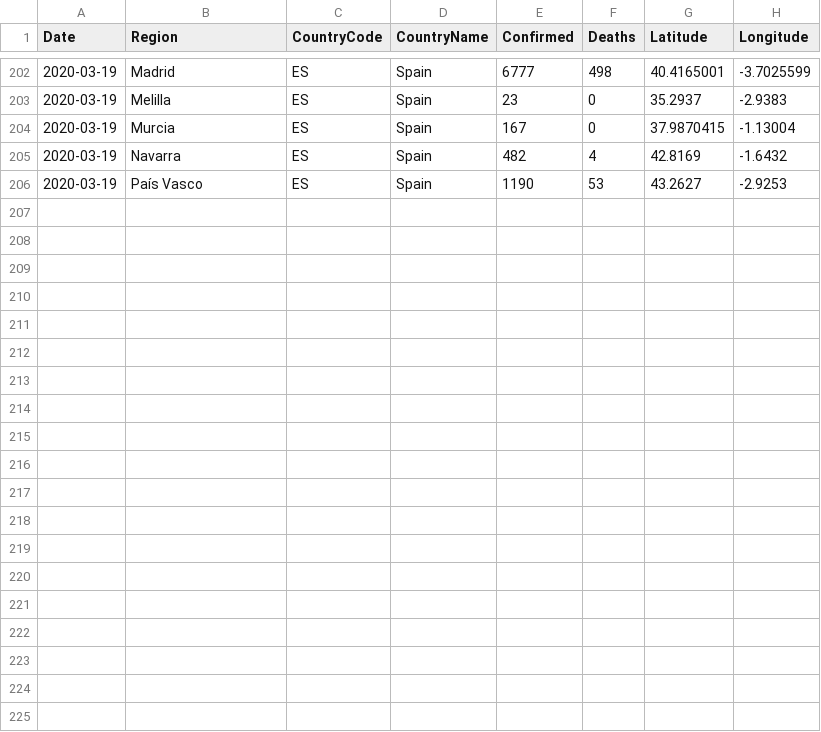
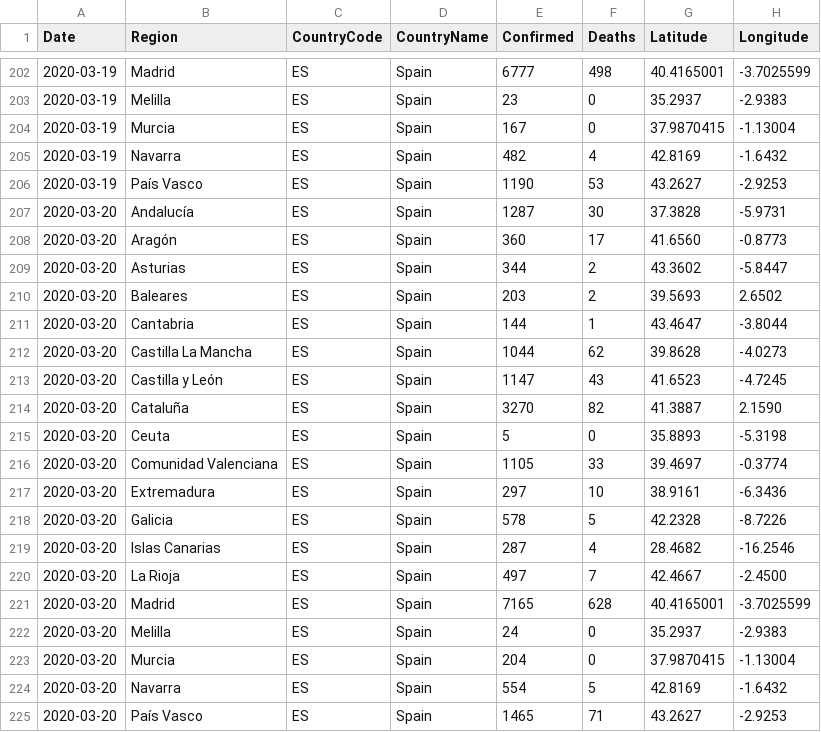
Before and after one commit to sfrias/data, a CSV file: spain.csv, drawn as a sheet; only a part is shown, gaps mark what is left out; the diff names each change by its address in the sheet, - before the commit and + after, or states it on an @@ line.

```diff
--- a/spain.csv
+++ b/spain.csv
+row 207: 2020-03-20 | Andalucía | ES | Spain | 1287 | 30 | 37.3828 | -5.9731
+row 208: 2020-03-20 | Aragón | ES | Spain | 360 | 17 | 41.6560 | -0.8773
+row 209: 2020-03-20 | Asturias | ES | Spain | 344 | 2 | 43.3602 | -5.8447
+row 210: 2020-03-20 | Baleares | ES | Spain | 203 | 2 | 39.5693 | 2.6502
+row 211: 2020-03-20 | Cantabria | ES | Spain | 144 | 1 | 43.4647 | -3.8044
+row 212: 2020-03-20 | Castilla La Mancha | ES | Spain | 1044 | 62 | 39.8628 | -4.0273
+row 213: 2020-03-20 | Castilla y León | ES | Spain | 1147 | 43 | 41.6523 | -4.7245
+row 214: 2020-03-20 | Cataluña | ES | Spain | 3270 | 82 | 41.3887 | 2.1590
+row 215: 2020-03-20 | Ceuta | ES | Spain | 5 | 0 | 35.8893 | -5.3198
+row 216: 2020-03-20 | Comunidad Valenciana | ES | Spain | 1105 | 33 | 39.4697 | -0.3774
+row 217: 2020-03-20 | Extremadura | ES | Spain | 297 | 10 | 38.9161 | -6.3436
+row 218: 2020-03-20 | Galicia | ES | Spain | 578 | 5 | 42.2328 | -8.7226
+row 219: 2020-03-20 | Islas Canarias | ES | Spain | 287 | 4 | 28.4682 | -16.2546
+row 220: 2020-03-20 | La Rioja | ES | Spain | 497 | 7 | 42.4667 | -2.4500
+row 221: 2020-03-20 | Madrid | ES | Spain | 7165 | 628 | 40.4165001 | -3.7025599
+row 222: 2020-03-20 | Melilla | ES | Spain | 24 | 0 | 35.2937 | -2.9383
+row 223: 2020-03-20 | Murcia | ES | Spain | 204 | 0 | 37.9870415 | -1.13004
+row 224: 2020-03-20 | Navarra | ES | Spain | 554 | 5 | 42.8169 | -1.6432
+row 225: 2020-03-20 | País Vasco | ES | Spain | 1465 | 71 | 43.2627 | -2.9253
```
Also changed, not shown: china.csv, china_latest.csv, 9 other files.
